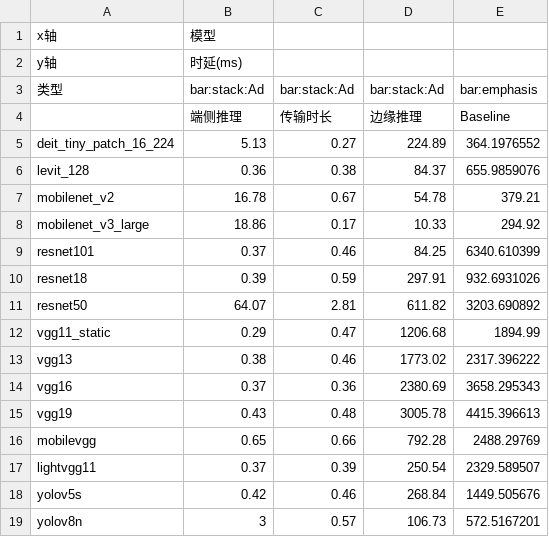
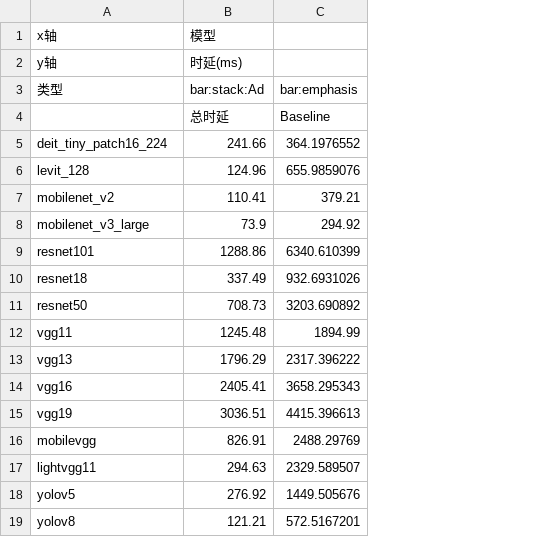
Before and after one commit to gitname0929/CPN-Frontend, a CSV file: public/data/topic3/图2.1：飞腾1：1时延图.csv, drawn as a sheet; removed rows and columns are numbered as before the commit, all else as after; the diff names each change by its address in the sheet, - before the commit and + after, or states it on an @@ line.

```diff
--- a/public/data/topic3/图2.1：飞腾1：1时延图.csv
+++ b/public/data/topic3/图2.1：飞腾1：1时延图.csv
-column B (模型), rows 2-19: 时延(ms) | bar:stack:Ad | 端侧推理 | 5.13 | 0.36 | 16.78 | 18.86 | 0.37 | 0.39 | 64.07 | 0.29 | 0.38 | 0.37 | 0.43 | 0.65 | 0.37 | 0.42 | 3
-column C, rows 3-19: bar:stack:Ad | 传输时长 | 0.27 | 0.38 | 0.67 | 0.17 | 0.46 | 0.59 | 2.81 | 0.47 | 0.46 | 0.36 | 0.48 | 0.66 | 0.39 | 0.46 | 0.57
-column D, rows 3-19: bar:stack:Ad | 边缘推理 | 224.89 | 84.37 | 54.78 | 10.33 | 84.25 | 297.91 | 611.82 | 1206.68 | 1773.02 | 2380.69 | 3005.78 | 792.28 | 250.54 | 268.84 | 106.73
+column B (模型), rows 2-19: 时延(ms) | bar:stack:Ad | 总时延 | 241.66 | 124.96 | 110.41 | 73.9 | 1288.86 | 337.49 | 708.73 | 1245.48 | 1796.29 | 2405.41 | 3036.51 | 826.91 | 294.63 | 276.92 | 121.21
-A5 (x轴): deit_tiny_patch_16_224
+A5 (x轴): deit_tiny_patch16_224
-A12 (x轴): vgg11_static
+A12 (x轴): vgg11
-A18 (x轴): yolov5s
+A18 (x轴): yolov5
-A19 (x轴): yolov8n
+A19 (x轴): yolov8
```
Also changed, not shown: public/data/topic3/图1.1：昇腾1：1时延图.csv, 1 other file.
